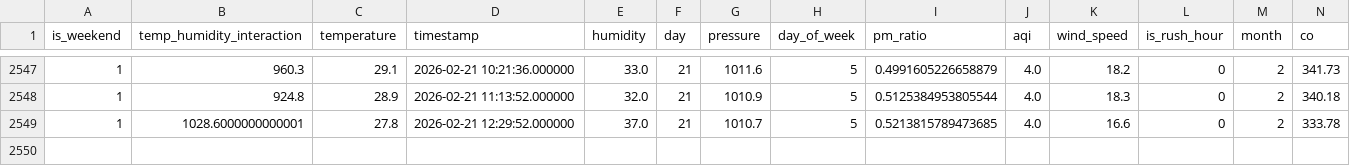
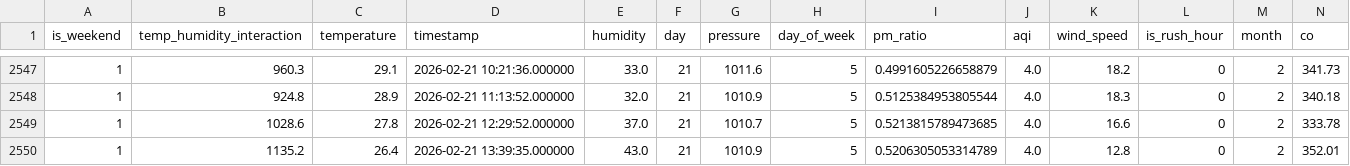
Before and after one commit to MuntahaJabbar12/AQI_Predictor, a CSV file: combined_aqi_data.csv, drawn as a sheet; only a part is shown, gaps mark what is left out; rows hold the shown columns only; the diff names each change by its address in the sheet, - before the commit and + after, or states it on an @@ line.

```diff
--- a/combined_aqi_data.csv
+++ b/combined_aqi_data.csv
-B2549 (temp_humidity_interaction): 1028.6000000000001
+B2549 (temp_humidity_interaction): 1028.6
+row 2550: 1 | 1135.2 | 26.4 | 2026-02-21 13:39:35.000000 | 43.0 | 21 | 1010.9 | 5 | 0.5206305053314789 | 4.0 | 12.8 | 0 | 2 | 352.01
```
